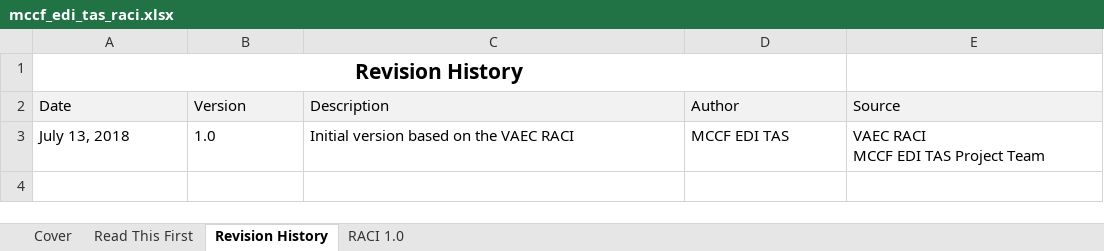
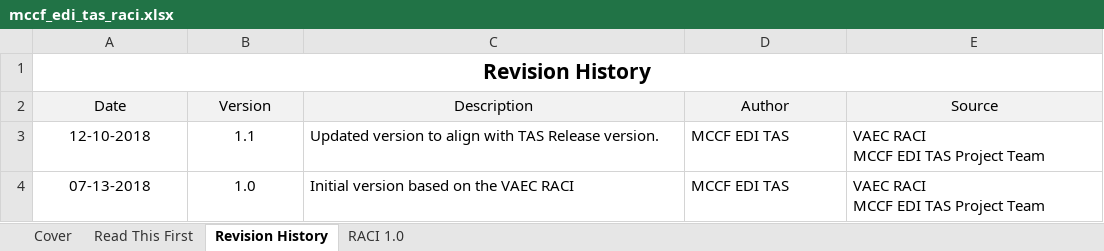
Before and after one commit to vernitathomgcio/TASCore_documentsCli, an Excel workbook: TASCore_documents/Env_Depl_Impl/Build 5/mccf_edi_tas_raci.xlsx, sheet Revision History, drawn as a sheet; values as stored, in another font and other column widths than the file's, no borders; table styles not drawn; removed rows and columns are numbered as before the commit, all else as after; ↵ is a line break in a cell; the diff names each change by its address in the sheet, - before the commit and + after, or states it on an @@ line.

Commit message:
864912 adding legible RACI for POM for GA 1.1

```diff
--- a/TASCore_documents/Env_Depl_Impl/Build 5/mccf_edi_tas_raci.xlsx (sheet Revision History)
+++ b/TASCore_documents/Env_Depl_Impl/Build 5/mccf_edi_tas_raci.xlsx (sheet Revision History)
-A1:D1 merged
+A1:E1 merged
-A2:E2 alignment: left
+A2:E2 alignment: center
+row 3: 12-10-2018 | 1.1 | Updated version to align with TAS Release version. | MCCF EDI TAS | VAEC RACI ↵ MCCF EDI TAS Project Team
-A4 (Date): July 13, 2018
+A4 (Date): 07-13-2018
-A4:B4 alignment: left
+A4:B4 alignment: center
```
Also changed, not shown: sheet Read This First, charts or pictures.
